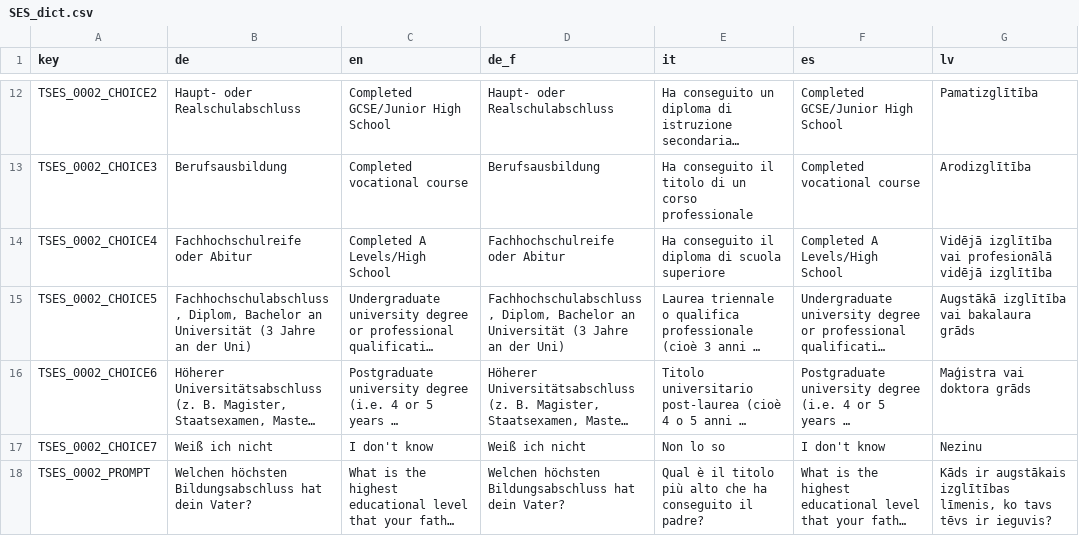
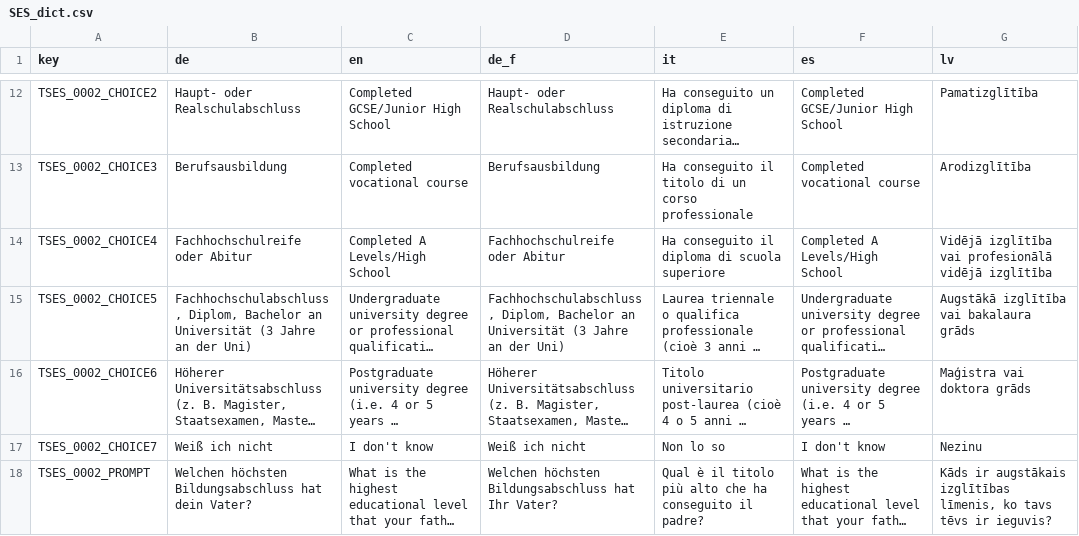
Before and after one commit to fmhoeger/psyquest, a CSV file: data_raw/dicts/SES_dict.csv, drawn as a sheet; only a part is shown, gaps mark what is left out; long unchanged cells end in …; the diff covers the shown part only; the diff names each change by its address in the sheet, - before the commit and + after, or states it on an @@ line.

```diff
--- a/data_raw/dicts/SES_dict.csv
+++ b/data_raw/dicts/SES_dict.csv
-D18 (de_f): …Bildungsabschluss hat dein Vater?
+D18 (de_f): …Bildungsabschluss hat Ihr Vater?
```
Also changed, not shown: 3 edited cells elsewhere in this file, 3 other files.
